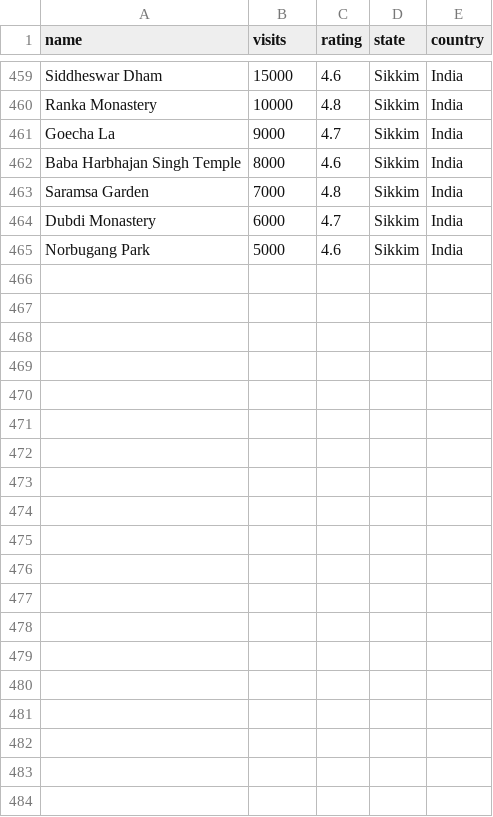
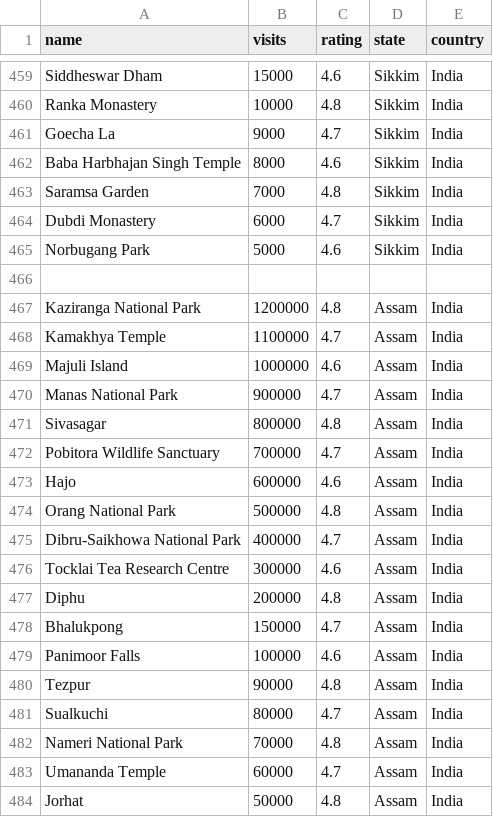
Before and after one commit to Roamify-Research/Machine-Learning, a CSV file: attractions.csv, drawn as a sheet; only a part is shown, gaps mark what is left out; the diff covers the shown part only; the diff names each change by its address in the sheet, - before the commit and + after, or states it on an @@ line.

Commit message:
Added Assam sample Dataset

```diff
--- a/attractions.csv
+++ b/attractions.csv
+row 466: (empty)
+row 467: Kaziranga National Park | 1200000 | 4.8 | Assam | India
+row 468: Kamakhya Temple | 1100000 | 4.7 | Assam | India
+row 469: Majuli Island | 1000000 | 4.6 | Assam | India
+row 470: Manas National Park | 900000 | 4.7 | Assam | India
+row 471: Sivasagar | 800000 | 4.8 | Assam | India
+row 472: Pobitora Wildlife Sanctuary | 700000 | 4.7 | Assam | India
+row 473: Hajo | 600000 | 4.6 | Assam | India
+row 474: Orang National Park | 500000 | 4.8 | Assam | India
+row 475: Dibru-Saikhowa National Park | 400000 | 4.7 | Assam | India
+row 476: Tocklai Tea Research Centre | 300000 | 4.6 | Assam | India
+row 477: Diphu | 200000 | 4.8 | Assam | India
+row 478: Bhalukpong | 150000 | 4.7 | Assam | India
+row 479: Panimoor Falls | 100000 | 4.6 | Assam | India
+row 480: Tezpur | 90000 | 4.8 | Assam | India
+row 481: Sualkuchi | 80000 | 4.7 | Assam | India
+row 482: Nameri National Park | 70000 | 4.8 | Assam | India
+row 483: Umananda Temple | 60000 | 4.7 | Assam | India
+row 484: Jorhat | 50000 | 4.8 | Assam | India
```
Also changed, not shown: 12 added rows elsewhere in this file.
